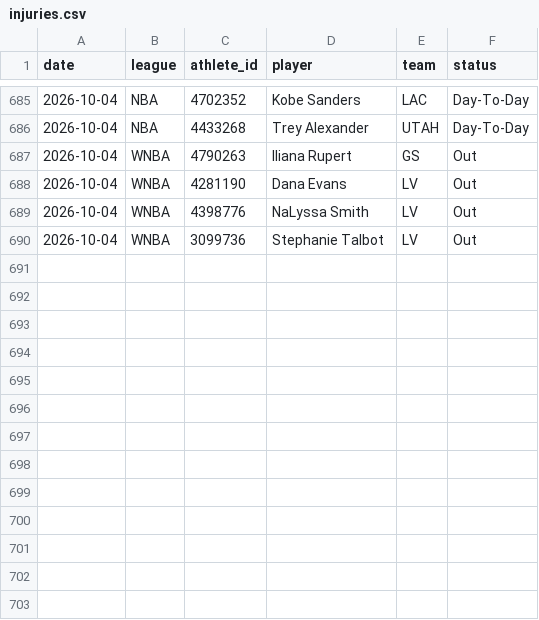
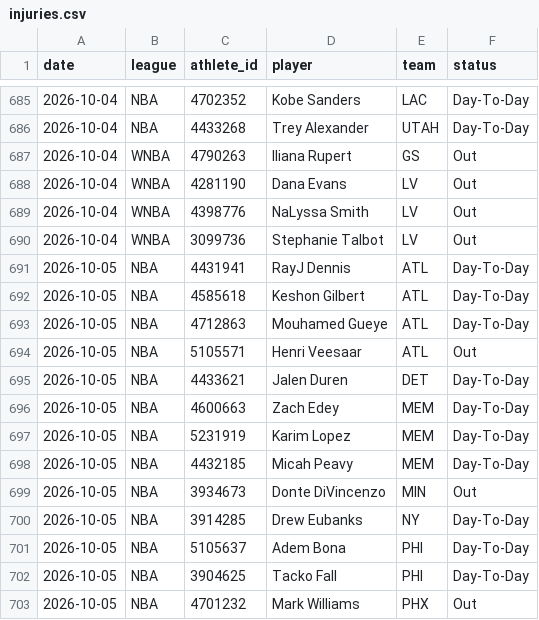
Before and after one commit to azcal/mbm-props, a CSV file: logs/injuries.csv, drawn as a sheet; only a part is shown, gaps mark what is left out.

```diff
--- a/logs/injuries.csv
+++ b/logs/injuries.csv
@@ -690 +690,14 @@ date,league,athlete_id,player,team,status
 2026-10-04,WNBA,3099736,Stephanie Talbot,LV,Out
+2026-10-05,NBA,4431941,RayJ Dennis,ATL,Day-To-Day
+2026-10-05,NBA,4585618,Keshon Gilbert,ATL,Day-To-Day
+2026-10-05,NBA,4712863,Mouhamed Gueye,ATL,Day-To-Day
+2026-10-05,NBA,5105571,Henri Veesaar,ATL,Out
+2026-10-05,NBA,4433621,Jalen Duren,DET,Day-To-Day
+2026-10-05,NBA,4600663,Zach Edey,MEM,Day-To-Day
+2026-10-05,NBA,5231919,Karim Lopez,MEM,Day-To-Day
+2026-10-05,NBA,4432185,Micah Peavy,MEM,Day-To-Day
+2026-10-05,NBA,3934673,Donte DiVincenzo,MIN,Out
+2026-10-05,NBA,3914285,Drew Eubanks,NY,Day-To-Day
+2026-10-05,NBA,5105637,Adem Bona,PHI,Day-To-Day
+2026-10-05,NBA,3904625,Tacko Fall,PHI,Day-To-Day
+2026-10-05,NBA,4701232,Mark Williams,PHX,Out
```
Also changed, not shown: logs/predictions.csv, 1 other file.
